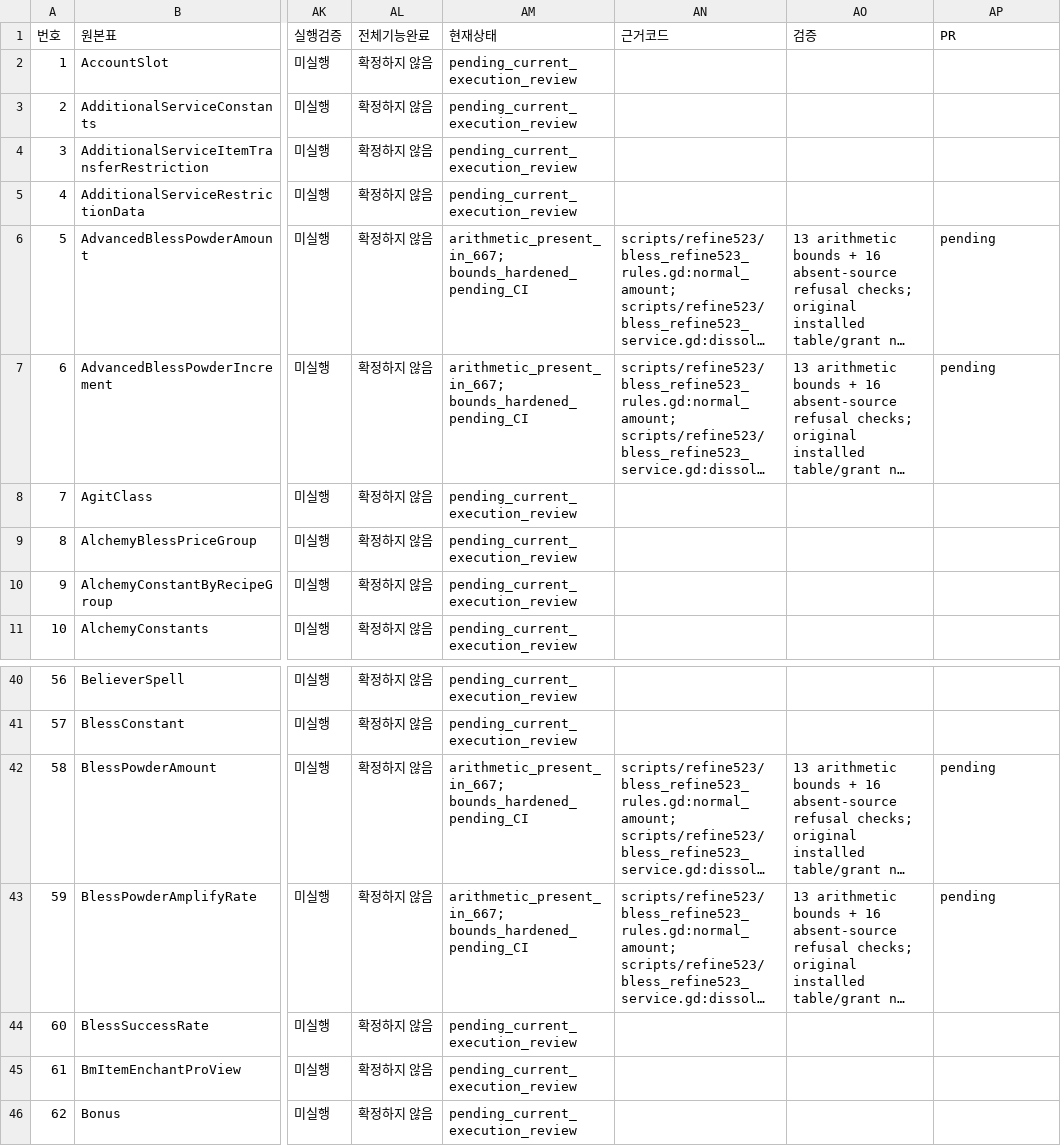
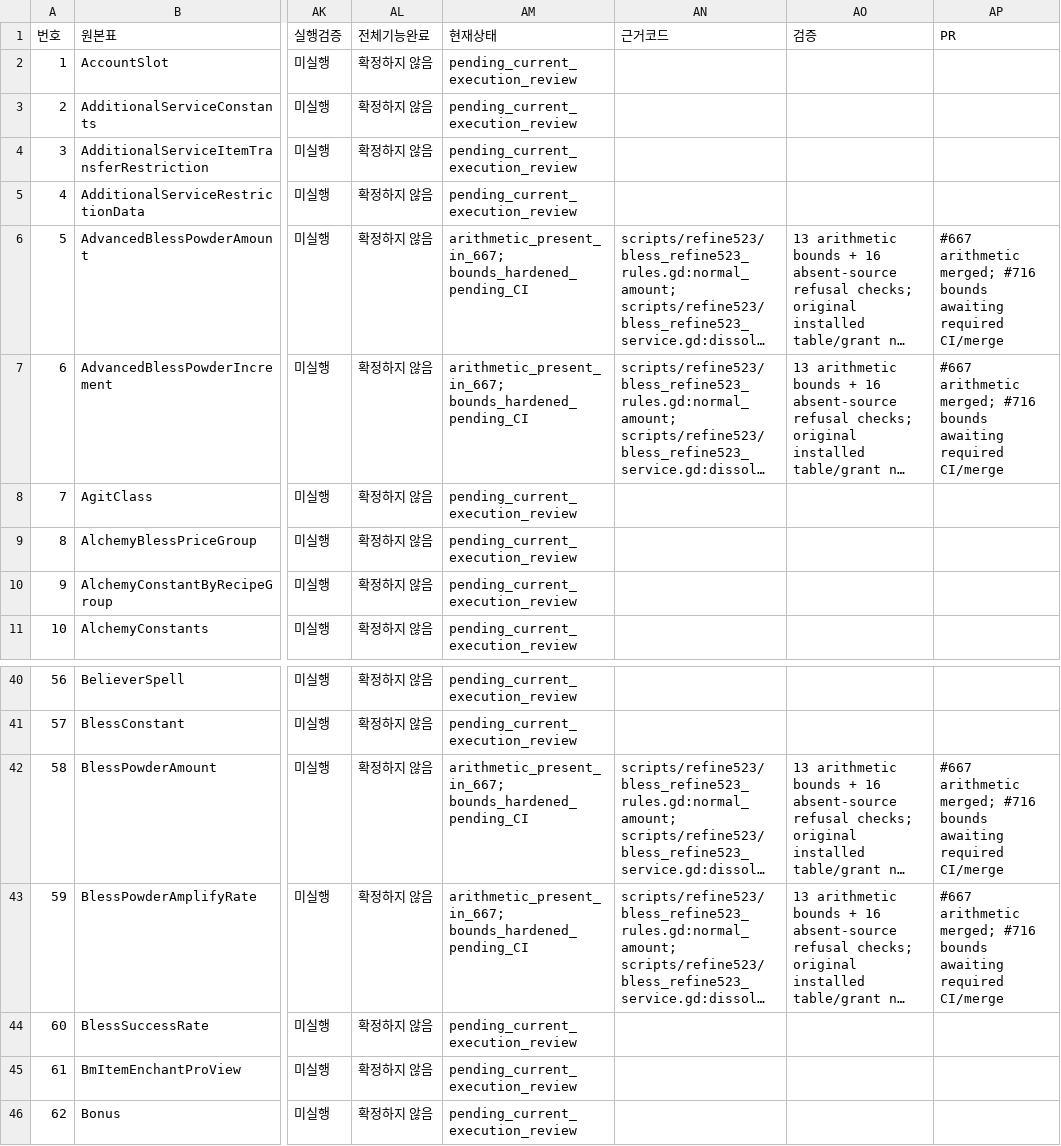
Before and after one commit to zoog136-hash/-, a CSV file: docs/audit927/table_status.csv, drawn as a sheet; only a part is shown, gaps mark what is left out; long unchanged cells end in …; the diff names each change by its address in the sheet, - before the commit and + after, or states it on an @@ line.

```diff
--- a/docs/audit927/table_status.csv
+++ b/docs/audit927/table_status.csv
-AP6:AP7 (PR): pending
+AP6:AP7 (PR): #667 arithmetic merged; #716 bounds awaiting required CI/merge
-AP42:AP43 (PR): pending
+AP42:AP43 (PR): #667 arithmetic merged; #716 bounds awaiting required CI/merge
```
Also changed, not shown: docs/audit927/task_status.csv.
